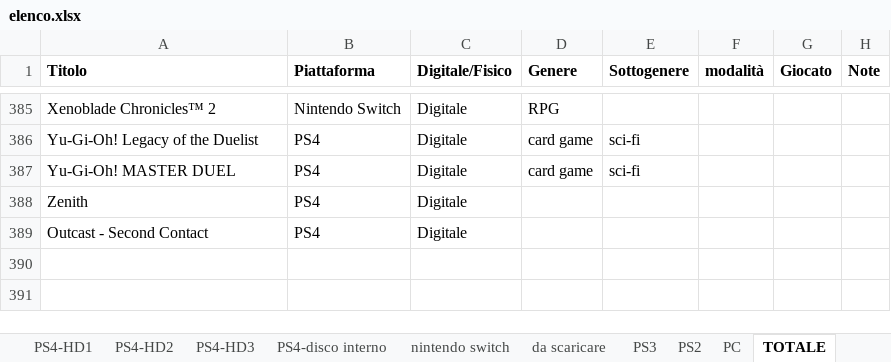
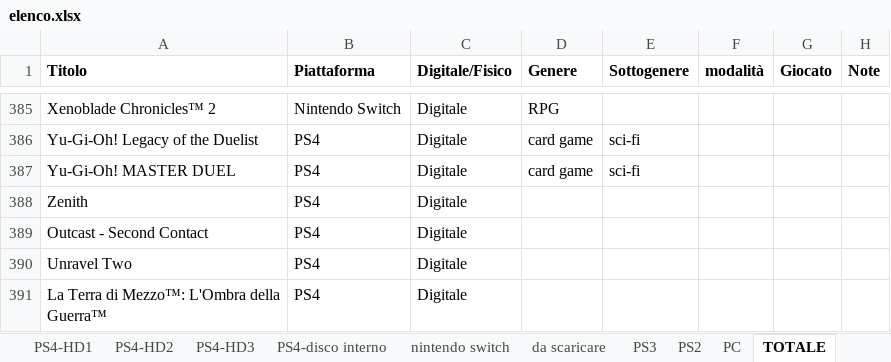
Before and after one commit to omega9999/psn-java, an Excel workbook: elenco.xlsx, sheet TOTALE, drawn as a sheet; only a part is shown, gaps mark what is left out; values as stored, in another font and other column widths than the file's, no borders; the diff names each change by its address in the sheet, - before the commit and + after, or states it on an @@ line.

```diff
--- a/elenco.xlsx (sheet TOTALE)
+++ b/elenco.xlsx (sheet TOTALE)
+row 390: Unravel Two | PS4 | Digitale
+row 391: La Terra di Mezzo™: L'Ombra della Guerra™ | PS4 | Digitale
```
Also changed, not shown: sheet PS4-HD3, 1 other file.
